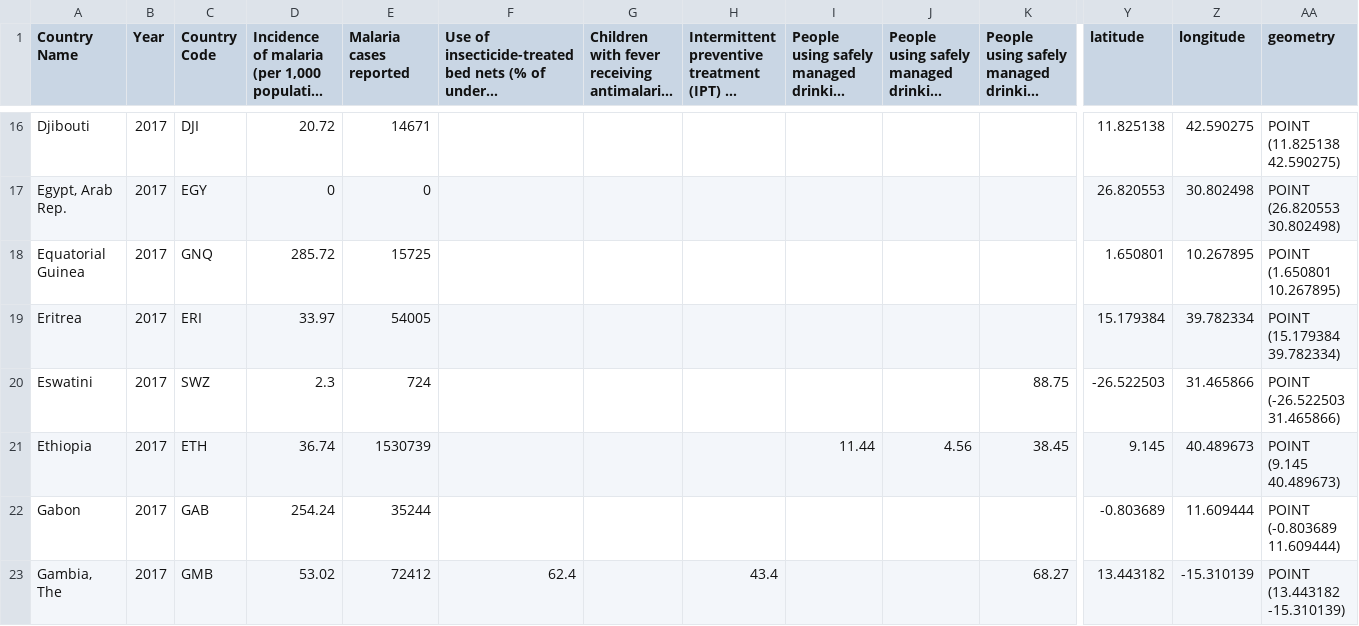
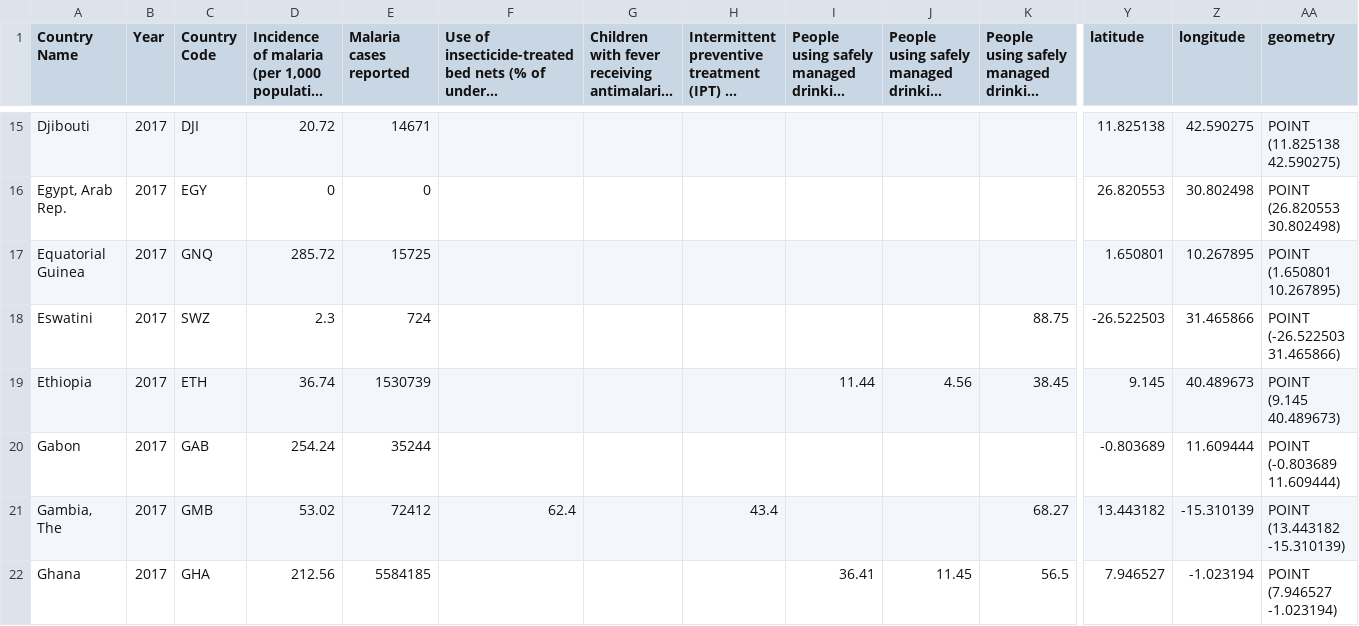
Before and after one commit to gpstofko/A6_FinalProject, a CSV file: DatasetAfricaMalaria_2017.csv, drawn as a sheet; only a part is shown, gaps mark what is left out; the shorter side is filled out with more unchanged rows; long unchanged cells end in …; rows hold the shown columns only; the diff covers the shown part only; the diff names each change by its address in the sheet, - before the commit and + after, or states it on an @@ line.

```diff
--- a/DatasetAfricaMalaria_2017.csv
+++ b/DatasetAfricaMalaria_2017.csv
-row 19: Eritrea | 2017 | ERI | 33.97 | 54005 |  |  |  |  |  |  | 15.179384 | 39.782334 | POINT (15.179384 39.782334)
```
Also changed, not shown: 5 removed rows elsewhere in this file, 2 other files.
